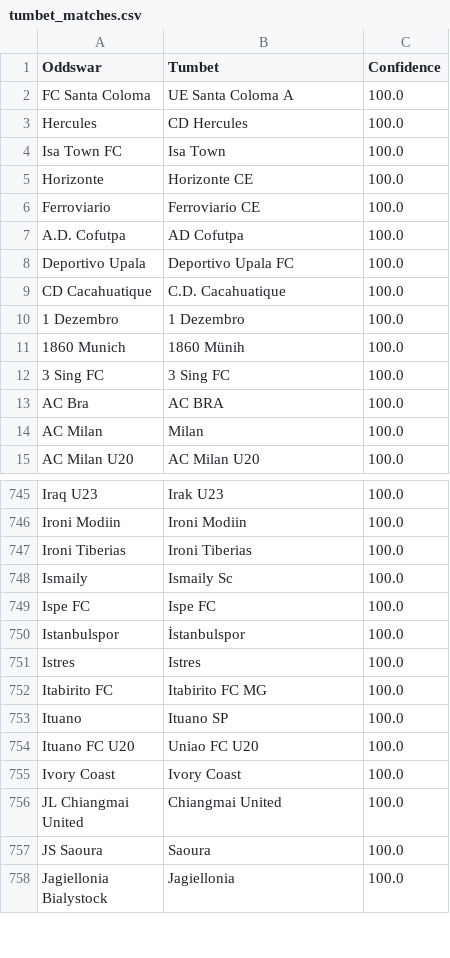
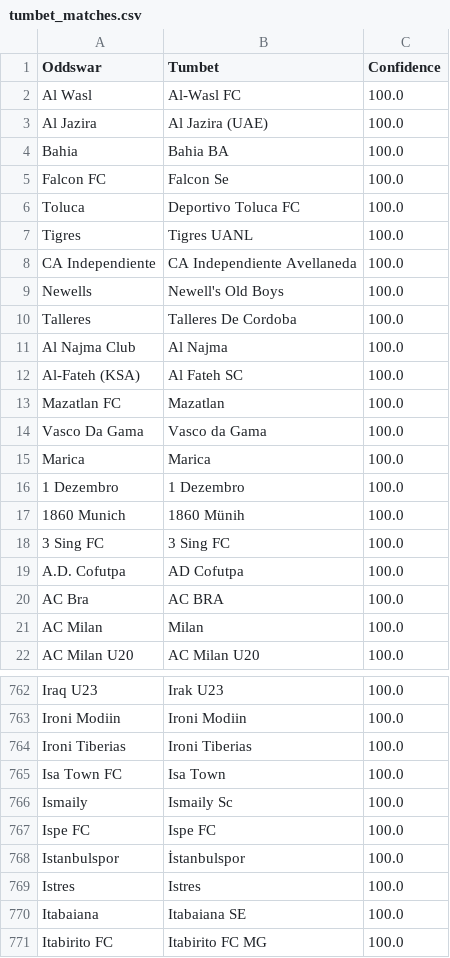
Before and after one commit to battalboy/harbi, a CSV file: tumbet_matches.csv, drawn as a sheet; only a part is shown, gaps mark what is left out; the shorter side is filled out with more unchanged rows; the diff covers the shown part only.

Commit message:
Update team matches: Roobet and Tumbet CSVs with verified 100.0 confidence matches

```diff
--- a/tumbet_matches.csv
+++ b/tumbet_matches.csv
@@ -1,10 +1,16 @@
 Oddswar,Tumbet,Confidence
-FC Santa Coloma,UE Santa Coloma A,100.0
-Hercules,CD Hercules,100.0
-Isa Town FC,Isa Town,100.0
-Horizonte,Horizonte CE,100.0
-Ferroviario,Ferroviario CE,100.0
-A.D. Cofutpa,AD Cofutpa,100.0
-Deportivo Upala,Deportivo Upala FC,100.0
-CD Cacahuatique,C.D. Cacahuatique,100.0
+Al Wasl,Al-Wasl FC,100.0
+Al Jazira,Al Jazira (UAE),100.0
+Bahia,Bahia BA,100.0
+Falcon FC,Falcon Se,100.0
+Toluca,Deportivo Toluca FC,100.0
+Tigres,Tigres UANL,100.0
+CA Independiente,CA Independiente Avellaneda,100.0
+Newells,Newell's Old Boys,100.0
+Talleres,Talleres De Cordoba,100.0
+Al Najma Club,Al Najma,100.0
+Al-Fateh (KSA),Al Fateh SC,100.0
+Mazatlan FC,Mazatlan,100.0
+Vasco Da Gama,Vasco da Gama,100.0
+Marica,Marica,100.0
 1 Dezembro,1 Dezembro,100.0
@@ -12,2 +18,3 @@ CD Cacahuatique,C.D. Cacahuatique,100.0
 3 Sing FC,3 Sing FC,100.0
+A.D. Cofutpa,AD Cofutpa,100.0
 AC Bra,AC BRA,100.0
@@ -747,2 +764,3 @@ Ironi Modiin,Ironi Modiin,100.0
 Ironi Tiberias,Ironi Tiberias,100.0
+Isa Town FC,Isa Town,100.0
 Ismaily,Ismaily Sc,100.0
@@ -751,2 +769,3 @@ Istanbulspor,İstanbulspor,100.0
 Istres,Istres,100.0
+Itabaiana,Itabaiana SE,100.0
 Itabirito FC,Itabirito FC MG,100.0
```
Also changed, not shown: 49 added rows, 12 removed rows and 1 edited cell elsewhere in this file, roobet_matches.csv.
